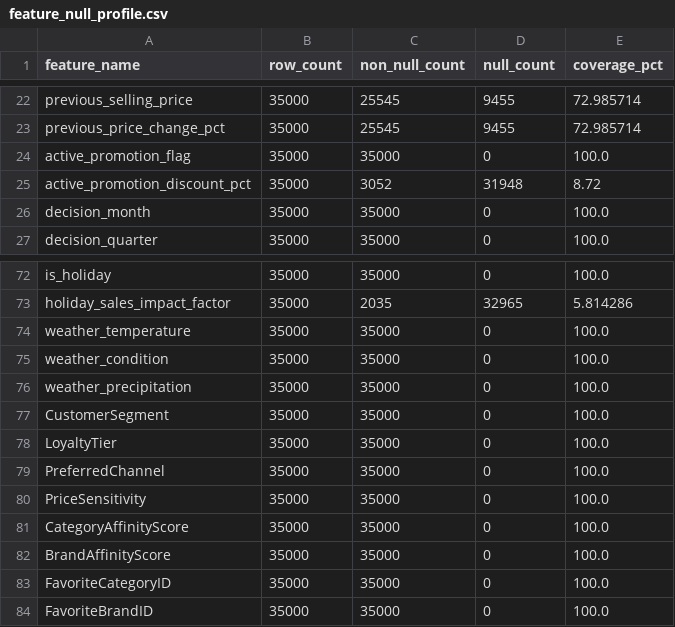
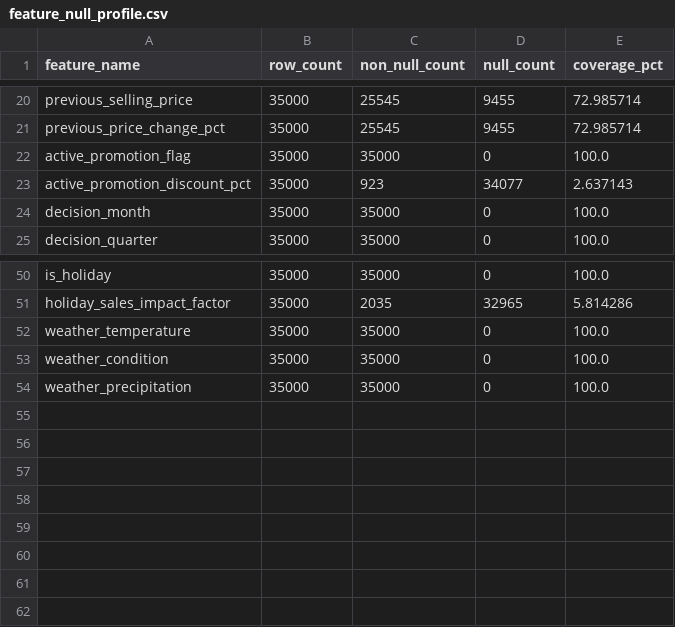
Before and after one commit to Kkb113/Dynamic-Pricing, a CSV file: artifacts/phase2/feature_null_profile.csv, drawn as a sheet; only a part is shown, gaps mark what is left out; the diff covers the shown part only.

```diff
--- a/artifacts/phase2/feature_null_profile.csv
+++ b/artifacts/phase2/feature_null_profile.csv
@@ -24,3 +22,3 @@ previous_price_change_pct,35000,25545,9455,72.985714
 active_promotion_flag,35000,35000,0,100.0
-active_promotion_discount_pct,35000,3052,31948,8.72
+active_promotion_discount_pct,35000,923,34077,2.637143
 decision_month,35000,35000,0,100.0
@@ -76,9 +54 @@ weather_condition,35000,35000,0,100.0
 weather_precipitation,35000,35000,0,100.0
-CustomerSegment,35000,35000,0,100.0
-LoyaltyTier,35000,35000,0,100.0
-PreferredChannel,35000,35000,0,100.0
-PriceSensitivity,35000,35000,0,100.0
-CategoryAffinityScore,35000,35000,0,100.0
-BrandAffinityScore,35000,35000,0,100.0
-FavoriteCategoryID,35000,35000,0,100.0
-FavoriteBrandID,35000,35000,0,100.0
```
Also changed, not shown: 22 removed rows elsewhere in this file, artifacts/phase2/feature_coverage.csv, artifacts/phase2/feature_dataset_sample.csv, 19 other files.
